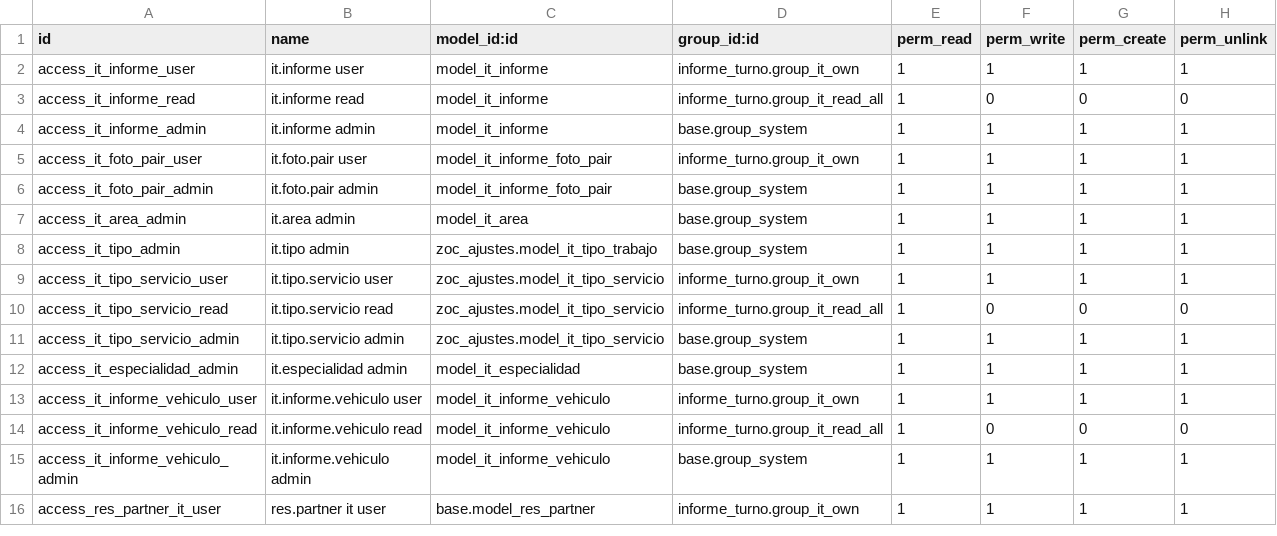
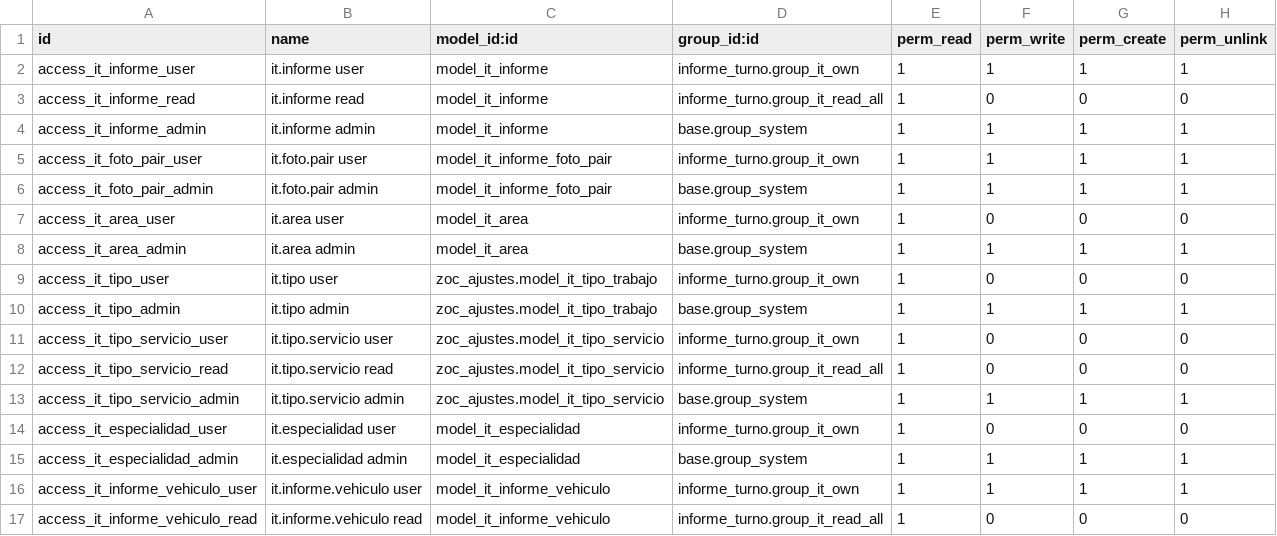
Before and after one commit to lbadilla2021/odoo_informe_turno, a CSV file: security/ir.model.access.csv, drawn as a sheet; only a part is shown; the shorter side is filled out with more unchanged rows; the diff covers the shown part only.

```diff
--- a/security/ir.model.access.csv
+++ b/security/ir.model.access.csv
@@ -6,7 +6,10 @@ access_it_foto_pair_user,it.foto.pair user,model_it_informe_foto_pair,informe_tu
 access_it_foto_pair_admin,it.foto.pair admin,model_it_informe_foto_pair,base.group_system,1,1,1,1
+access_it_area_user,it.area user,model_it_area,informe_turno.group_it_own,1,0,0,0
 access_it_area_admin,it.area admin,model_it_area,base.group_system,1,1,1,1
+access_it_tipo_user,it.tipo user,zoc_ajustes.model_it_tipo_trabajo,informe_turno.group_it_own,1,0,0,0
 access_it_tipo_admin,it.tipo admin,zoc_ajustes.model_it_tipo_trabajo,base.group_system,1,1,1,1
-access_it_tipo_servicio_user,it.tipo.servicio user,zoc_ajustes.model_it_tipo_servicio,informe_turno.group_it_own,1,1,1,1
+access_it_tipo_servicio_user,it.tipo.servicio user,zoc_ajustes.model_it_tipo_servicio,informe_turno.group_it_own,1,0,0,0
 access_it_tipo_servicio_read,it.tipo.servicio read,zoc_ajustes.model_it_tipo_servicio,informe_turno.group_it_read_all,1,0,0,0
 access_it_tipo_servicio_admin,it.tipo.servicio admin,zoc_ajustes.model_it_tipo_servicio,base.group_system,1,1,1,1
+access_it_especialidad_user,it.especialidad user,model_it_especialidad,informe_turno.group_it_own,1,0,0,0
 access_it_especialidad_admin,it.especialidad admin,model_it_especialidad,base.group_system,1,1,1,1
```
Also changed, not shown: 18 added rows elsewhere in this file, 3 other files.
